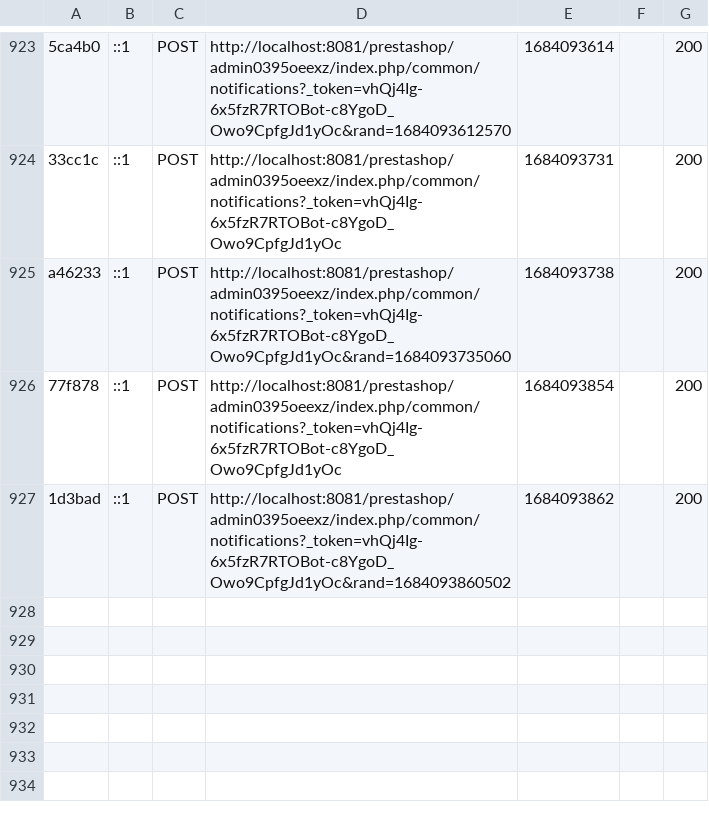
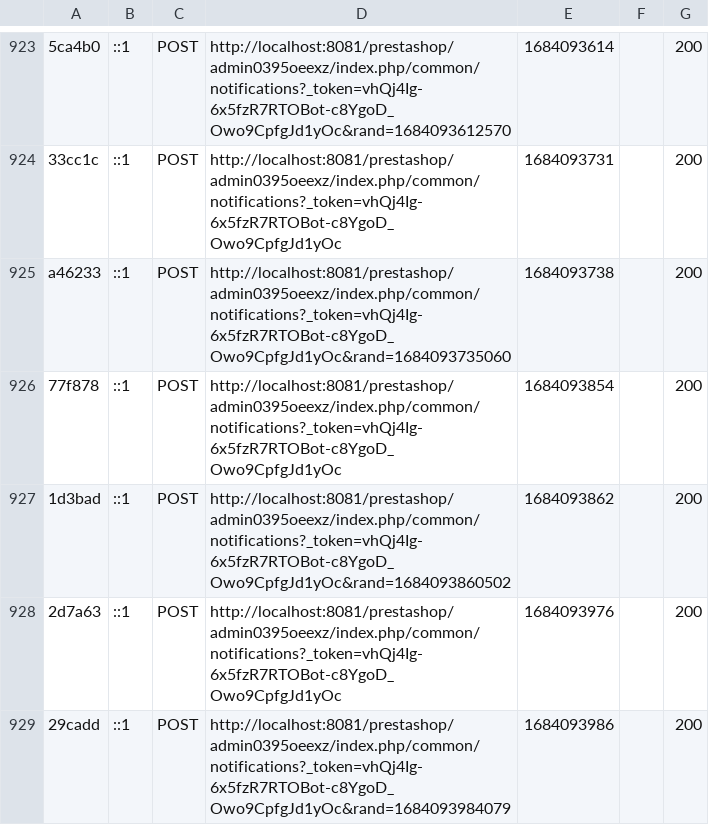
Before and after one commit to Eya-Dhouibi/Marketplace-prestashop, a CSV file: var/cache/dev/profiler/index.csv, drawn as a sheet; only a part is shown, gaps mark what is left out; the diff names each change by its address in the sheet, - before the commit and + after, or states it on an @@ line.

```diff
--- a/var/cache/dev/profiler/index.csv
+++ b/var/cache/dev/profiler/index.csv
+row 928: 2d7a63 | ::1 | POST | http://localhost:8081/prestashop/admin0395oeexz/index.php/common/notifications?_token=vhQj4Ig-6x5fzR7RTOBot-c8YgoD_Owo9CpfgJd1yOc | 1684093976 |  | 200
+row 929: 29cadd | ::1 | POST | http://localhost:8081/prestashop/admin0395oeexz/index.php/common/notifications?_token=vhQj4Ig-6x5fzR7RTOBot-c8YgoD_Owo9CpfgJd1yOc&rand=1684093984079 | 1684093986 |  | 200
```
Also changed, not shown: 3 other files.
